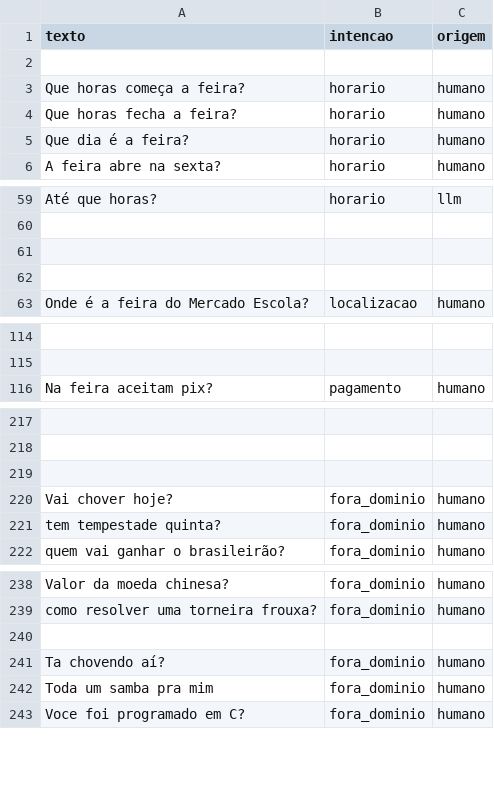
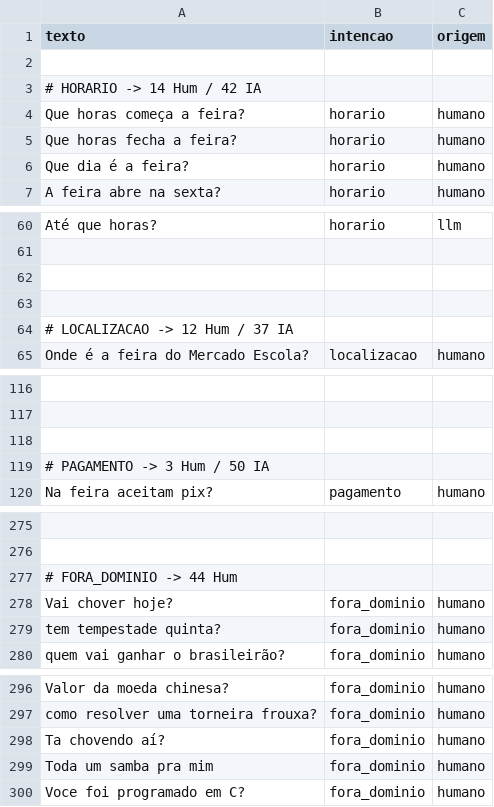
Before and after one commit to AbelardoOk/Chatbot-mercado-escola, a CSV file: dados/treino.csv, drawn as a sheet; only a part is shown, gaps mark what is left out; removed rows and columns are numbered as before the commit, all else as after; the diff covers the shown part only; the diff names each change by its address in the sheet, - before the commit and + after, or states it on an @@ line.

```diff
--- a/dados/treino.csv
+++ b/dados/treino.csv
+row 3: # HORARIO -> 14 Hum / 42 IA
+row 64: # LOCALIZACAO -> 12 Hum / 37 IA
+row 118: (empty)
+row 119: # PAGAMENTO -> 3 Hum / 50 IA
-A277 (texto): (empty)
+A277 (texto): # FORA_DOMINIO -> 44 Hum
-row 240: (empty)
```
Also changed, not shown: 54 added rows and 2 removed rows elsewhere in this file, dados/gerados_llm.csv, 3 other files.
